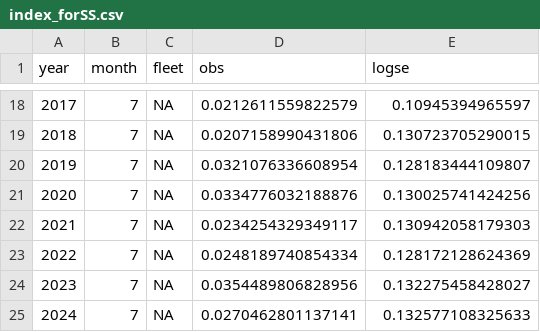
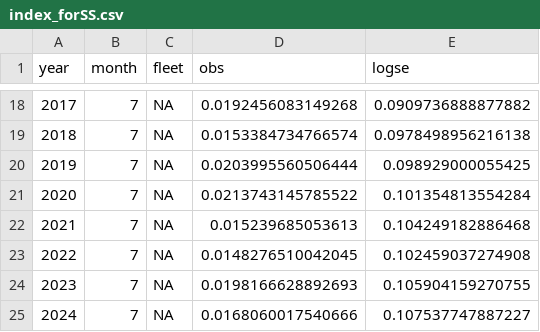
Before and after one commit to pfmc-assessments/yellowtail_2025, a CSV file: Data/Raw_not_confidential/ORBS index/index_forSS.csv, drawn as a sheet; only a part is shown, gaps mark what is left out; the diff covers the shown part only.

```diff
--- a/Data/Raw_not_confidential/ORBS index/index_forSS.csv
+++ b/Data/Raw_not_confidential/ORBS index/index_forSS.csv
@@ -18,8 +18,8 @@
-"2017",7,NA,0.0212611559822579,0.10945394965597
-"2018",7,NA,0.0207158990431806,0.130723705290015
-"2019",7,NA,0.0321076336608954,0.128183444109807
-"2020",7,NA,0.0334776032188876,0.130025741424256
-"2021",7,NA,0.0234254329349117,0.130942058179303
-"2022",7,NA,0.0248189740854334,0.128172128624369
-"2023",7,NA,0.0354489806828956,0.132275458428027
-"2024",7,NA,0.0270462801137141,0.132577108325633
+"2017",7,NA,0.0192456083149268,0.0909736888877882
+"2018",7,NA,0.0153384734766574,0.0978498956216138
+"2019",7,NA,0.0203995560506444,0.098929000055425
+"2020",7,NA,0.0213743145785522,0.101354813554284
+"2021",7,NA,0.015239685053613,0.104249182886468
+"2022",7,NA,0.0148276510042045,0.102459037274908
+"2023",7,NA,0.0198166628892693,0.105904159270755
+"2024",7,NA,0.0168060017540666,0.107537747887227
```
Also changed, not shown: 32 edited cells elsewhere in this file, 6 other files.
